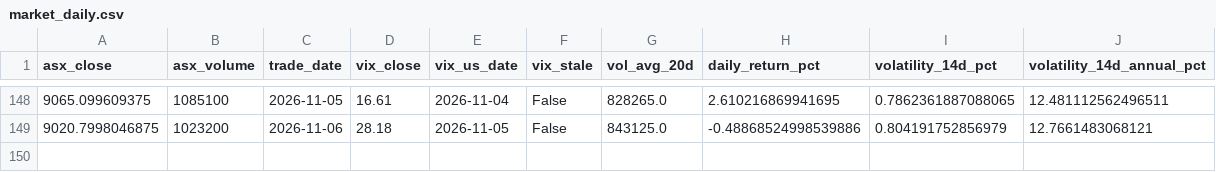
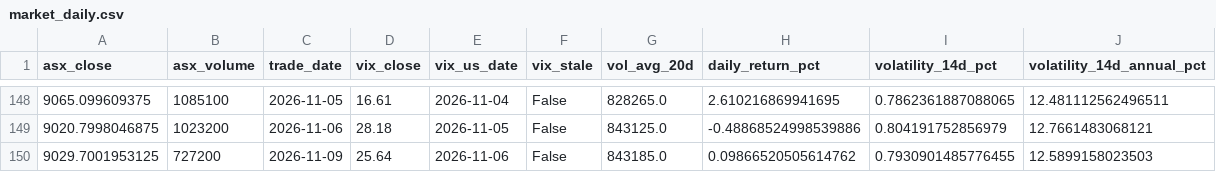
Before and after one commit to Prettylody/busa3022-really-big-bank, a CSV file: data/clean/market_daily.csv, drawn as a sheet; only a part is shown, gaps mark what is left out; the diff names each change by its address in the sheet, - before the commit and + after, or states it on an @@ line.

```diff
--- a/data/clean/market_daily.csv
+++ b/data/clean/market_daily.csv
+row 150: 9029.7001953125 | 727200 | 2026-11-09 | 25.64 | 2026-11-06 | False | 843185.0 | 0.09866520505614762 | 0.7930901485776455 | 12.5899158023503
```
Also changed, not shown: data/clean/asx_daily.csv, data/clean/vix_daily.csv, 6 other files.
